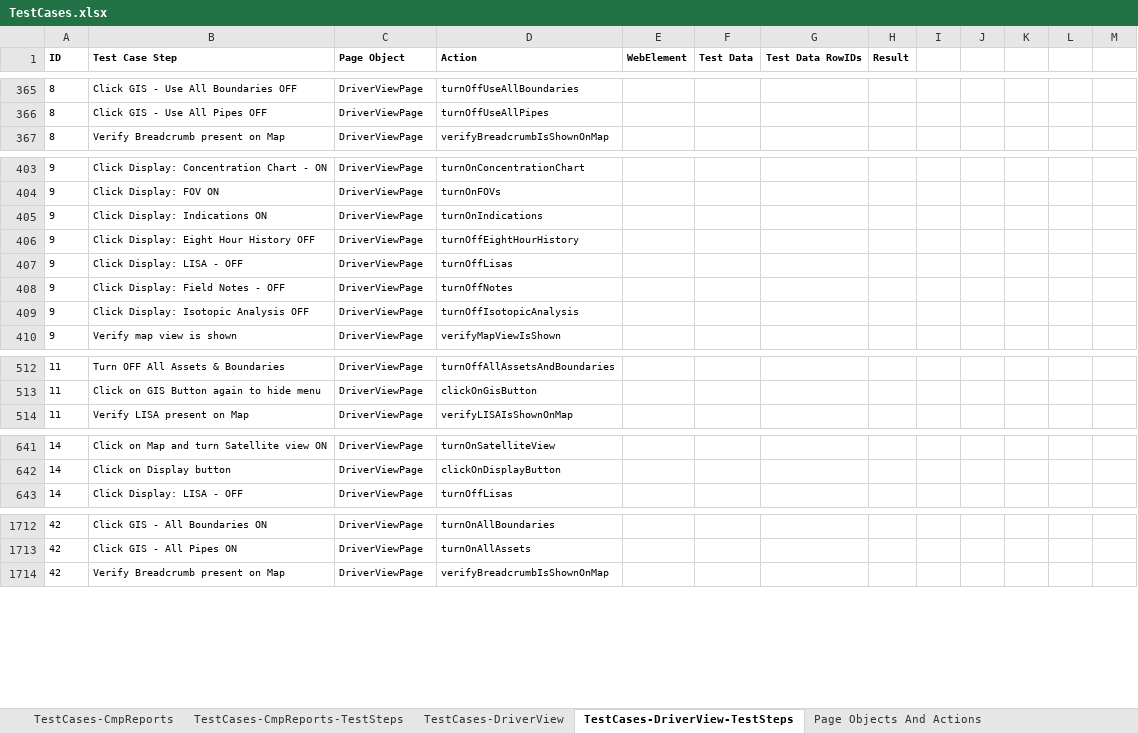
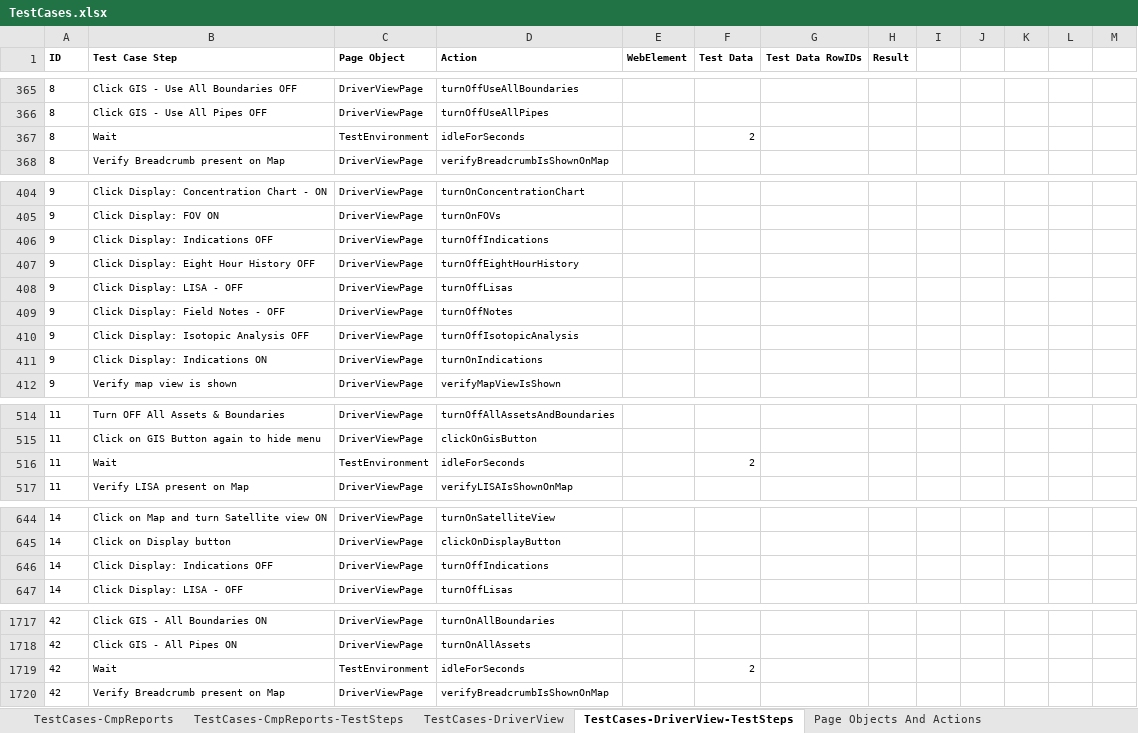
Before and after one commit to SXiang/JUnitWebTest, an Excel workbook: selenium-wd/data/TestCases.xlsx, sheet TestCases-DriverView-TestSteps, drawn as a sheet; only a part is shown, gaps mark what is left out; values as stored, in another font and other column widths than the file's, no borders; addresses are those after the commit; the diff covers the shown part only; the diff names each change by its address in the sheet, - before the commit and + after, or states it on an @@ line.

Commit message:
simulation run fixes

```diff
--- a/selenium-wd/data/TestCases.xlsx (sheet TestCases-DriverView-TestSteps)
+++ b/selenium-wd/data/TestCases.xlsx (sheet TestCases-DriverView-TestSteps)
+row 367: 8 | Wait | TestEnvironment | idleForSeconds |  | 2
-B406 (Test Case Step): Click Display: Indications ON
+B406 (Test Case Step): Click Display: Indications OFF
-D406 (Action): turnOnIndications
+D406 (Action): turnOffIndications
+row 411: 9 | Click Display: Indications ON | DriverViewPage | turnOnIndications
+row 516: 11 | Wait | TestEnvironment | idleForSeconds |  | 2
+row 646: 14 | Click Display: Indications OFF | DriverViewPage | turnOffIndications
+row 1719: 42 | Wait | TestEnvironment | idleForSeconds |  | 2
```
Also changed, not shown: 1 added row and 3 moved rows elsewhere in this sheet.
